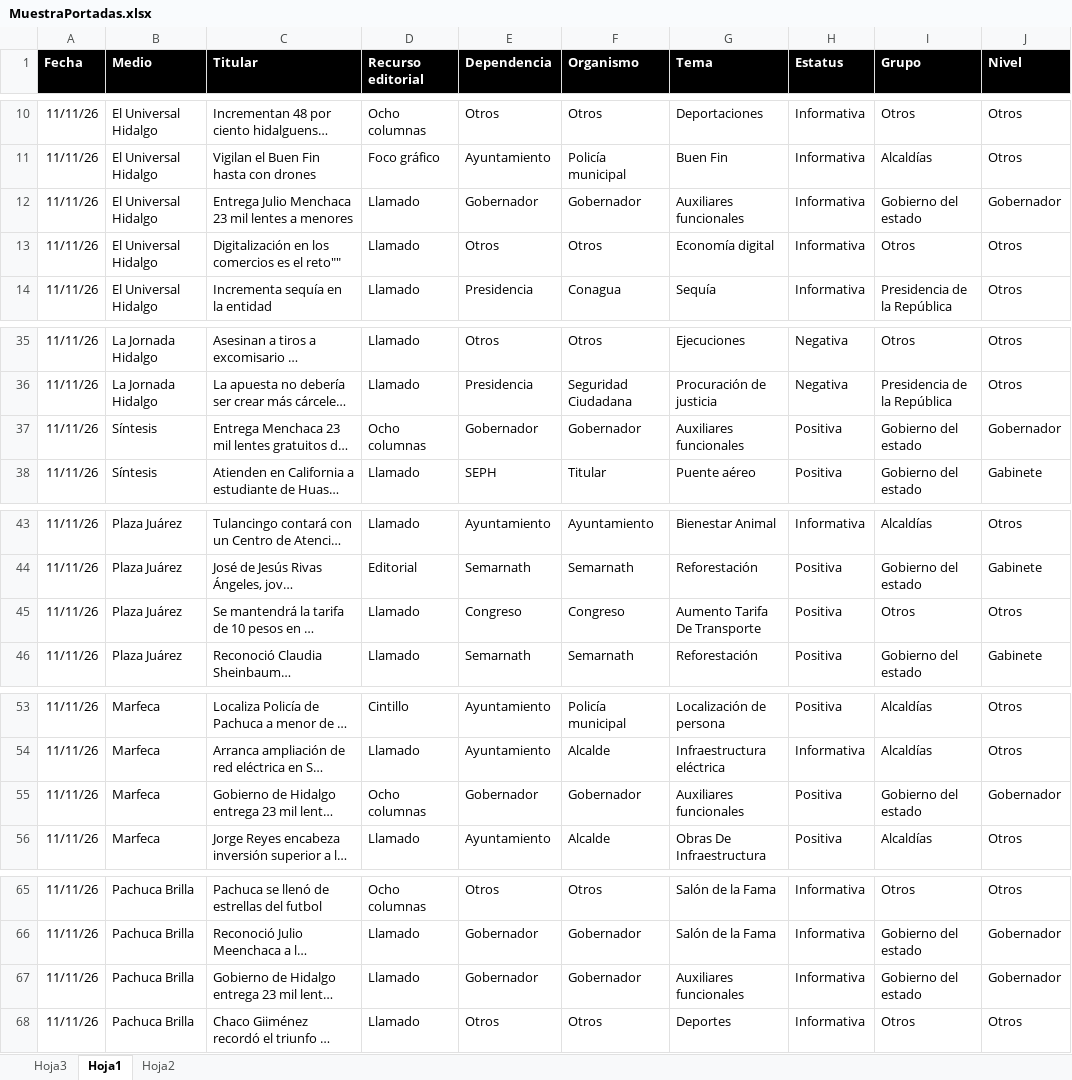
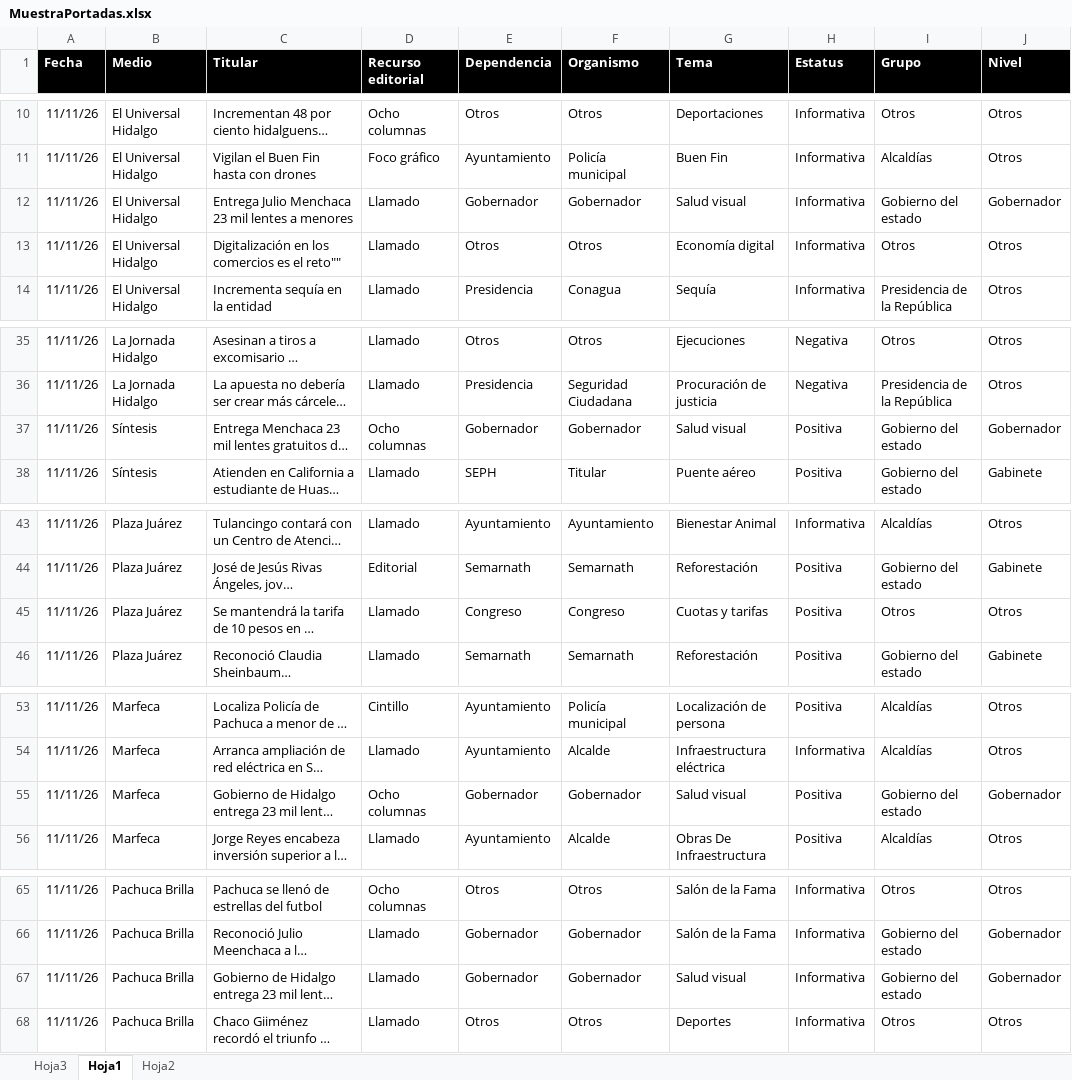
Before and after one commit to thelonious9/Reporteportadas, an Excel workbook: MuestraPortadas.xlsx, sheet Hoja1, drawn as a sheet; only a part is shown, gaps mark what is left out; long unchanged cells end in …; values as stored, in another font and other column widths than the file's, no borders; conditional formats and table styles not drawn; the diff names each change by its address in the sheet, - before the commit and + after, or states it on an @@ line.

Commit message:
Cuotas y tarifas

```diff
--- a/MuestraPortadas.xlsx (sheet Hoja1)
+++ b/MuestraPortadas.xlsx (sheet Hoja1)
-G12 (Tema): Auxiliares funcionales
+G12 (Tema): Salud visual
-G37 (Tema): Auxiliares funcionales
+G37 (Tema): Salud visual
-G45 (Tema): Aumento Tarifa De Transporte
+G45 (Tema): Cuotas y tarifas
-G55 (Tema): Auxiliares funcionales
+G55 (Tema): Salud visual
-G67 (Tema): Auxiliares funcionales
+G67 (Tema): Salud visual
```
Also changed, not shown: 1 other file.
